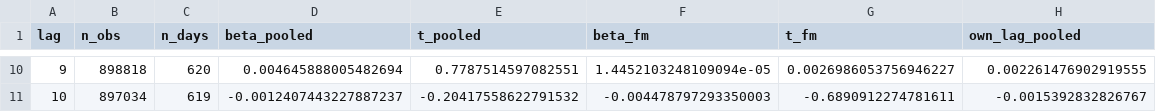
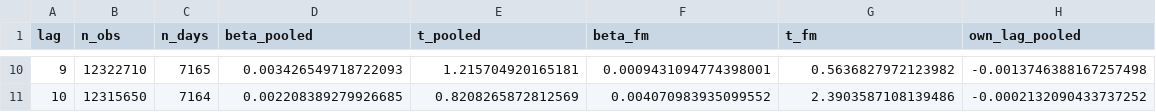
Before and after one commit to rezazamani2329/Equity-Market-UC-Berkeley_MFE, a CSV file: Project_2_Conditional_Lead_Lag_Alpha/results/p1_horizon_profile.csv, drawn as a sheet; only a part is shown, gaps mark what is left out; the diff covers the shown part only.

```diff
--- a/Project_2_Conditional_Lead_Lag_Alpha/results/p1_horizon_profile.csv
+++ b/Project_2_Conditional_Lead_Lag_Alpha/results/p1_horizon_profile.csv
@@ -10,2 +10,2 @@ lag,n_obs,n_days,beta_pooled,t_pooled,beta_fm,t_fm,own_lag_pooled
-9,898818,620,0.004645888005482694,0.7787514597082551,1.4452103248109094e-05,0.0026986053756946227,0.002261476902919555
-10,897034,619,-0.0012407443227887237,-0.20417558622791532,-0.004478797293350003,-0.6890912274781611,-0.0015392832826767
+9,12322710,7165,0.003426549718722093,1.215704920165181,0.0009431094774398001,0.5636827972123982,-0.0013746388167257498
+10,12315650,7164,0.002208389279926685,0.8208265872812569,0.004070983935099552,2.3903587108139486,-0.0002132090433737252
```
Also changed, not shown: 56 edited cells elsewhere in this file, Project_2_Conditional_Lead_Lag_Alpha/results/p1_coefficient_by_year.csv, Project_2_Conditional_Lead_Lag_Alpha/results/p1_quality_report.csv, 5 other files.
